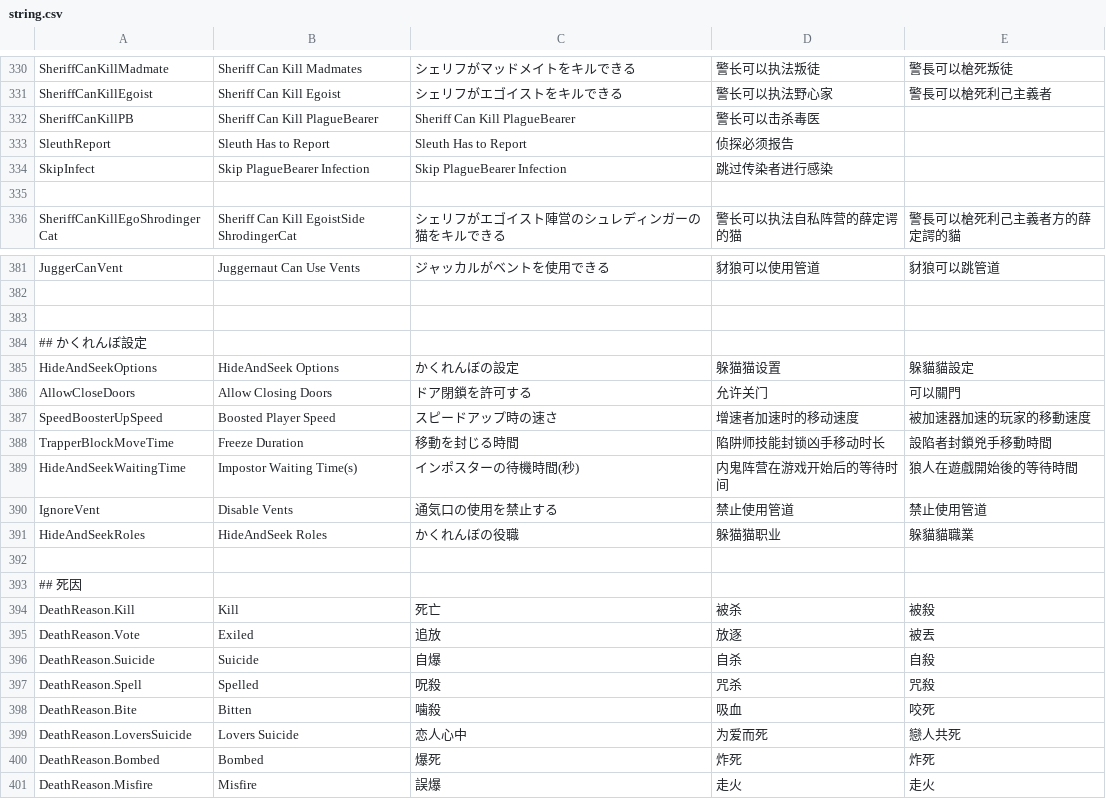
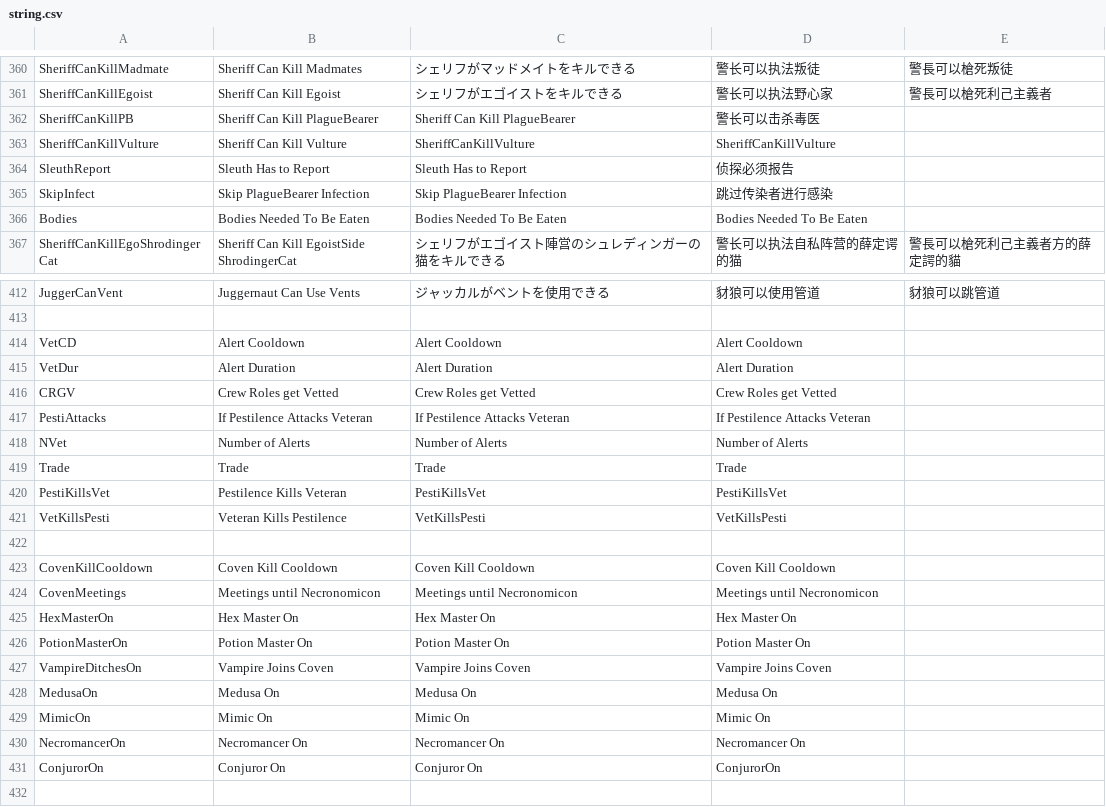
Before and after one commit to discus-sions/TownOfHost-TheOtherRoles, a CSV file: Resources/string.csv, drawn as a sheet; only a part is shown, gaps mark what is left out; the shorter side is filled out with more unchanged rows; the diff covers the shown part only.

Commit message:
Veteran and Coven Update
download soon

```diff
--- a/Resources/string.csv
+++ b/Resources/string.csv
@@ -332,5 +362,6 @@ SheriffCanKillEgoist,Sheriff Can Kill Egoist,シェリフがエゴイストを
 SheriffCanKillPB,Sheriff Can Kill PlagueBearer,Sheriff Can Kill PlagueBearer,警长可以击杀毒医
+SheriffCanKillVulture,Sheriff Can Kill Vulture,SheriffCanKillVulture,SheriffCanKillVulture
 SleuthReport,Sleuth Has to Report,Sleuth Has to Report,侦探必须报告
 SkipInfect,Skip PlagueBearer Infection,Skip PlagueBearer Infection,跳过传染者进行感染
-
+Bodies,Bodies Needed To Be Eaten,Bodies Needed To Be Eaten,Bodies Needed To Be Eaten
 SheriffCanKillEgoShrodingerCat,Sheriff Can Kill EgoistSide ShrodingerCat,シェリフがエゴイスト陣営のシュレディンガーの猫をキルできる,警长可以执法自私阵营的薛定谔的猫,警長可以槍死利己主義者方的薛定諤的貓
@@ -382,2 +413,20 @@ JuggerCanVent,Juggernaut Can Use Vents,ジャッカルがベントを使用で
 
+VetCD,Alert Cooldown,Alert Cooldown,Alert Cooldown
+VetDur,Alert Duration,Alert Duration,Alert Duration
+CRGV,Crew Roles get Vetted,Crew Roles get Vetted,Crew Roles get Vetted
+PestiAttacks,If Pestilence Attacks Veteran,If Pestilence Attacks Veteran,If Pestilence Attacks Veteran
+NVet,Number of Alerts,Number of Alerts,Number of Alerts
+Trade,Trade,Trade,Trade,
+PestiKillsVet,Pestilence Kills Veteran,PestiKillsVet,PestiKillsVet
+VetKillsPesti,Veteran Kills Pestilence,VetKillsPesti,VetKillsPesti
+
+CovenKillCooldown,Coven Kill Cooldown,Coven Kill Cooldown,Coven Kill Cooldown
+CovenMeetings,Meetings until Necronomicon,Meetings until Necronomicon,Meetings until Necronomicon
+HexMasterOn,Hex Master On,Hex Master On,Hex Master On
+PotionMasterOn,Potion Master On,Potion Master On,Potion Master On
+VampireDitchesOn,Vampire Joins Coven,Vampire Joins Coven,Vampire Joins Coven
+MedusaOn,Medusa On,Medusa On, Medusa On
+MimicOn,Mimic On,Mimic On, Mimic On
+NecromancerOn,Necromancer On,Necromancer On,Necromancer On
+ConjurorOn,Conjuror On,Conjuror On,ConjurorOn
 
```
Also changed, not shown: 30 added rows and 4 edited cells elsewhere in this file, 17 other files.
